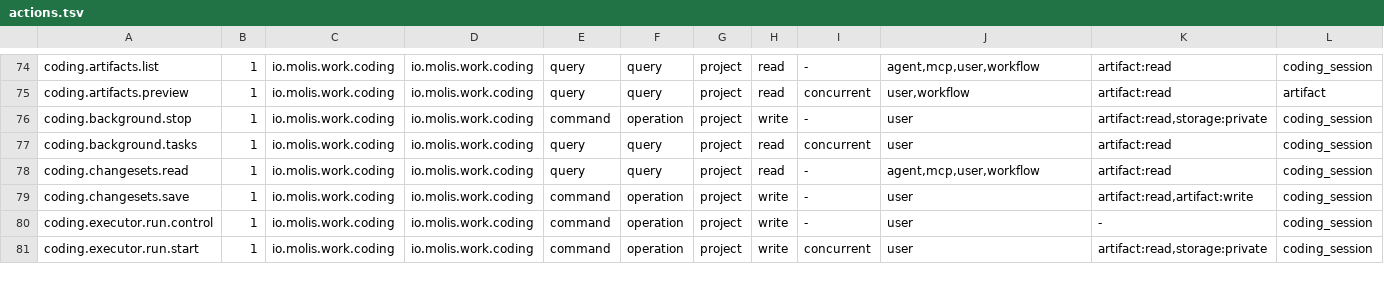
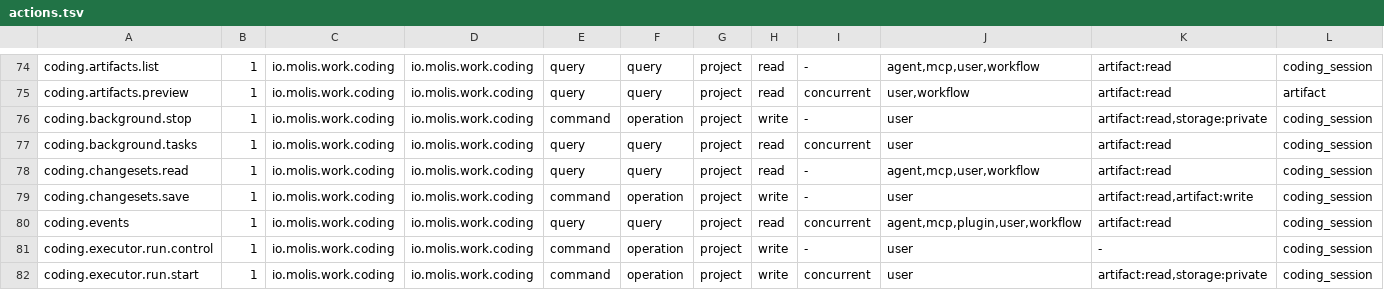
Before and after one commit to molis-ai/molis-work, a TSV file: tooling/gates/actions/actions.tsv, drawn as a sheet; only a part is shown, gaps mark what is left out; rows hold the shown columns only; the diff names each change by its address in the sheet, - before the commit and + after, or states it on an @@ line.

```diff
--- a/tooling/gates/actions/actions.tsv
+++ b/tooling/gates/actions/actions.tsv
+row 80: coding.events | 1 | io.molis.work.coding | io.molis.work.coding | query | query | project | read | concurrent | agent,mcp,plugin,user,workflow | artifact:read | coding_session
```
Also changed, not shown: 9 other files.
